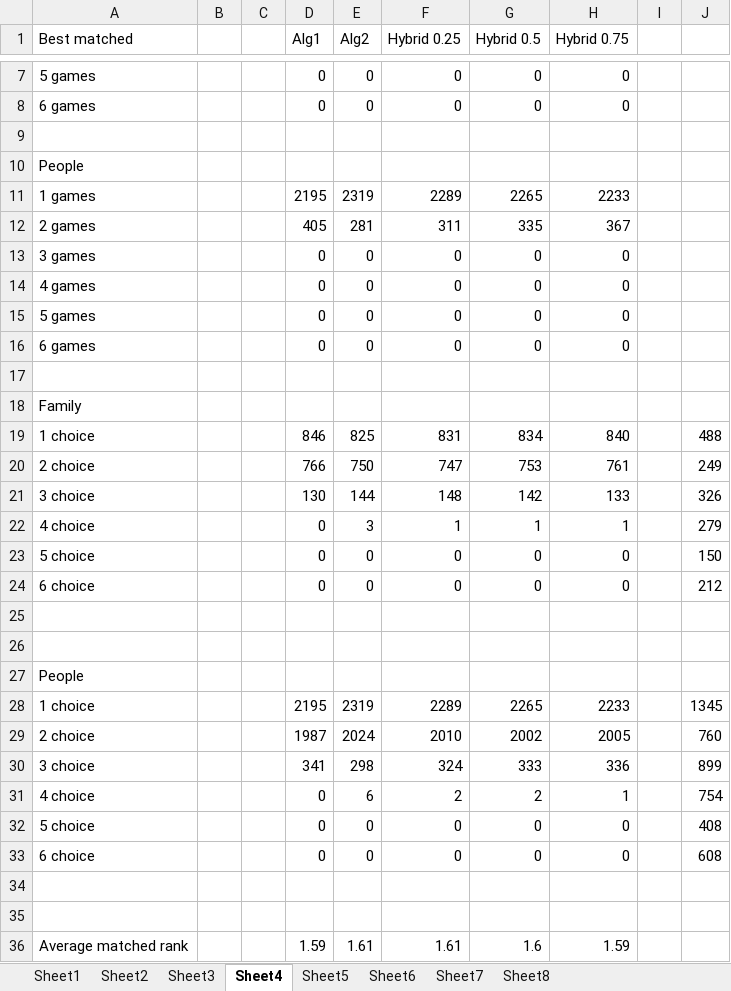
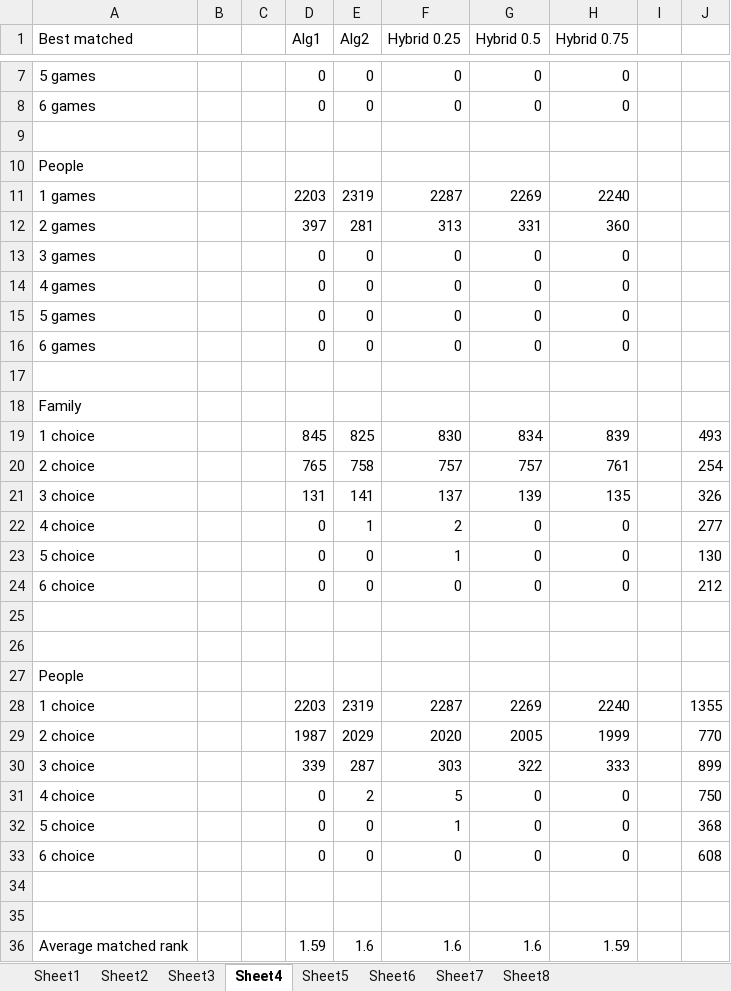
Before and after one commit to nhhai196/Ticket-Reassignment, an Excel workbook: outputs-card-1000-families-prune-top.xlsx, sheet Sheet4, drawn as a sheet; only a part is shown, gaps mark what is left out; values as stored, in another font and other column widths than the file's, no borders; removed rows and columns are numbered as before the commit, all else as after; the diff covers the shown part only; the diff names each change by its address in the sheet, - before the commit and + after, or states it on an @@ line.

```diff
--- a/outputs-card-1000-families-prune-top.xlsx (sheet Sheet4)
+++ b/outputs-card-1000-families-prune-top.xlsx (sheet Sheet4)
-D11 (Alg1): 2195
+D11 (Alg1): 2203
-F11 (Hybrid 0.25): 2289
+F11 (Hybrid 0.25): 2287
-G11 (Hybrid 0.5): 2265
+G11 (Hybrid 0.5): 2269
-H11 (Hybrid 0.75): 2233
+H11 (Hybrid 0.75): 2240
-D12 (Alg1): 405
+D12 (Alg1): 397
-F12 (Hybrid 0.25): 311
+F12 (Hybrid 0.25): 313
-G12 (Hybrid 0.5): 335
+G12 (Hybrid 0.5): 331
-H12 (Hybrid 0.75): 367
+H12 (Hybrid 0.75): 360
-D19 (Alg1): 846
+D19 (Alg1): 845
-F19 (Hybrid 0.25): 831
+F19 (Hybrid 0.25): 830
-H19 (Hybrid 0.75): 840
+H19 (Hybrid 0.75): 839
-J19: 488
+J19: 493
-row 20: 2 choice |  |  | 766 | 750 | 747 | 753 | 761 |  | 249
-row 21: 3 choice |  |  | 130 | 144 | 148 | 142 | 133 |  | 326
-row 22: 4 choice |  |  | 0 | 3 | 1 | 1 | 1 |  | 279
+row 20: 2 choice |  |  | 765 | 758 | 757 | 757 | 761 |  | 254
+row 21: 3 choice |  |  | 131 | 141 | 137 | 139 | 135 |  | 326
+row 22: 4 choice |  |  | 0 | 1 | 2 | 0 | 0 |  | 277
-F23 (Hybrid 0.25): 0
+F23 (Hybrid 0.25): 1
-J23: 150
+J23: 130
-row 28: 1 choice |  |  | 2195 | 2319 | 2289 | 2265 | 2233 |  | 1345
-row 29: 2 choice |  |  | 1987 | 2024 | 2010 | 2002 | 2005 |  | 760
-row 30: 3 choice |  |  | 341 | 298 | 324 | 333 | 336 |  | 899
-row 31: 4 choice |  |  | 0 | 6 | 2 | 2 | 1 |  | 754
+row 28: 1 choice |  |  | 2203 | 2319 | 2287 | 2269 | 2240 |  | 1355
+row 29: 2 choice |  |  | 1987 | 2029 | 2020 | 2005 | 1999 |  | 770
+row 30: 3 choice |  |  | 339 | 287 | 303 | 322 | 333 |  | 899
+row 31: 4 choice |  |  | 0 | 2 | 5 | 0 | 0 |  | 750
-F32 (Hybrid 0.25): 0
+F32 (Hybrid 0.25): 1
-J32: 408
+J32: 368
-E36 (Alg2): 1.61
+E36 (Alg2): 1.6
-F36 (Hybrid 0.25): 1.61
+F36 (Hybrid 0.25): 1.6
```
Also changed, not shown: 6 edited cells elsewhere in this sheet, sheet Sheet1, sheet Sheet6, sheet Sheet3, sheet Sheet5, sheet Sheet8, sheet Sheet7, outputs-card-100-families.xlsx, outputs-card-1000-families-prune-rand.xlsx, 11 other files.
